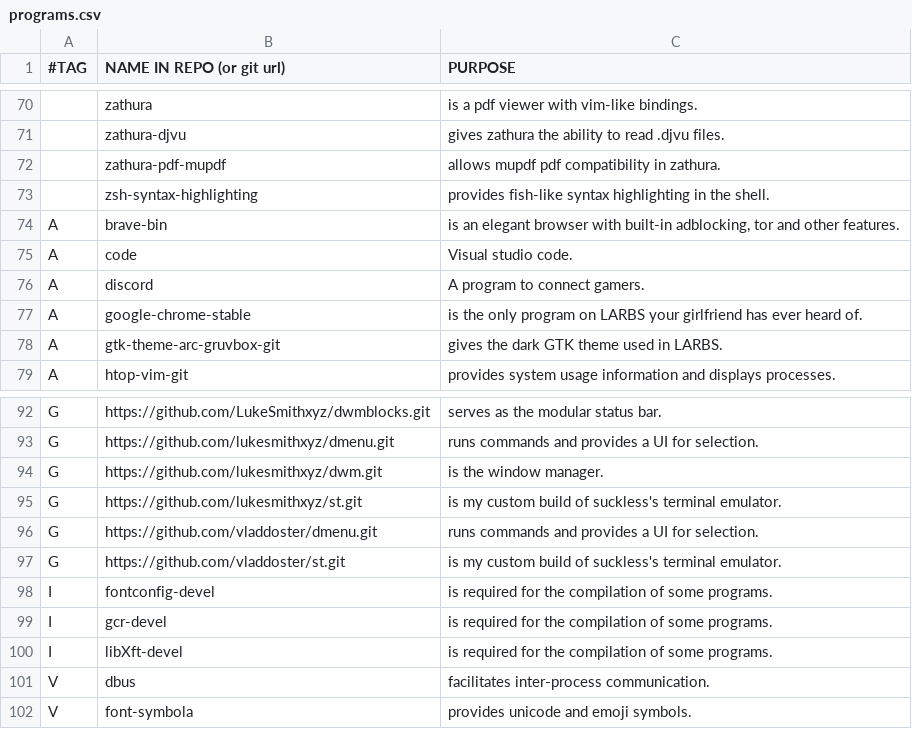
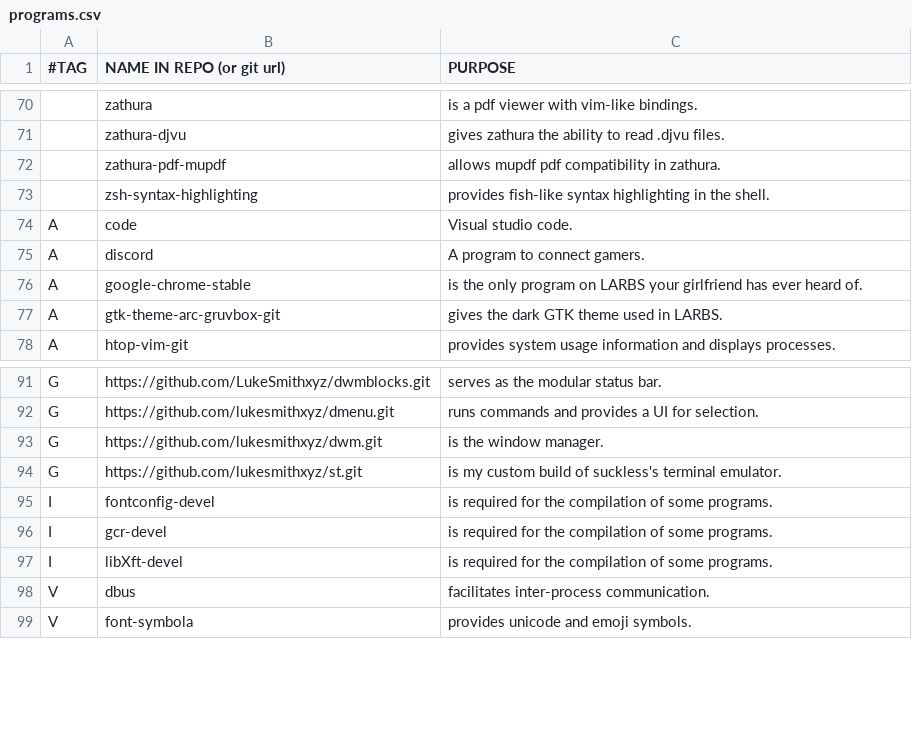
Before and after one commit to rescenic/system-bootstrap, a CSV file: programs.csv, drawn as a sheet; only a part is shown, gaps mark what is left out; the diff names each change by its address in the sheet, - before the commit and + after, or states it on an @@ line.

Commit message:
Update programs.csv

```diff
--- a/programs.csv
+++ b/programs.csv
-row 74: A | brave-bin | is an elegant browser with built-in adblocking, tor and other features.
-row 96: G | https://github.com/vladdoster/dmenu.git | runs commands and provides a UI for selection.
-row 97: G | https://github.com/vladdoster/st.git | is my custom build of suckless's terminal emulator.
```
